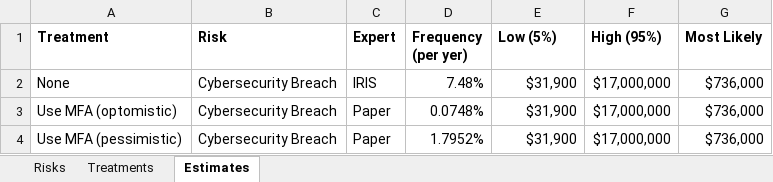
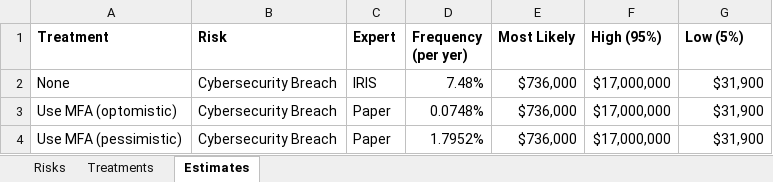
Before and after one commit to jabenninghoff/quantrr, an Excel workbook: standalone/analysis/data/mfa.xlsx, sheet Estimates, drawn as a sheet; values as stored, in another font and other column widths than the file's, no borders; the diff names each change by its address in the sheet, - before the commit and + after, or states it on an @@ line.

```diff
--- a/standalone/analysis/data/mfa.xlsx (sheet Estimates)
+++ b/standalone/analysis/data/mfa.xlsx (sheet Estimates)
-E1: Low (5%)
+E1: Most Likely
-G1: Most Likely
+G1: Low (5%)
-E2:E4 (Most Likely): $31,900
+E2:E4 (Most Likely): $736,000
-G2:G4 (Low (5%)): $736,000
+G2:G4 (Low (5%)): $31,900
```
Also changed, not shown: standalone/analysis/data/widgetsys.xlsx, 4 other files.
